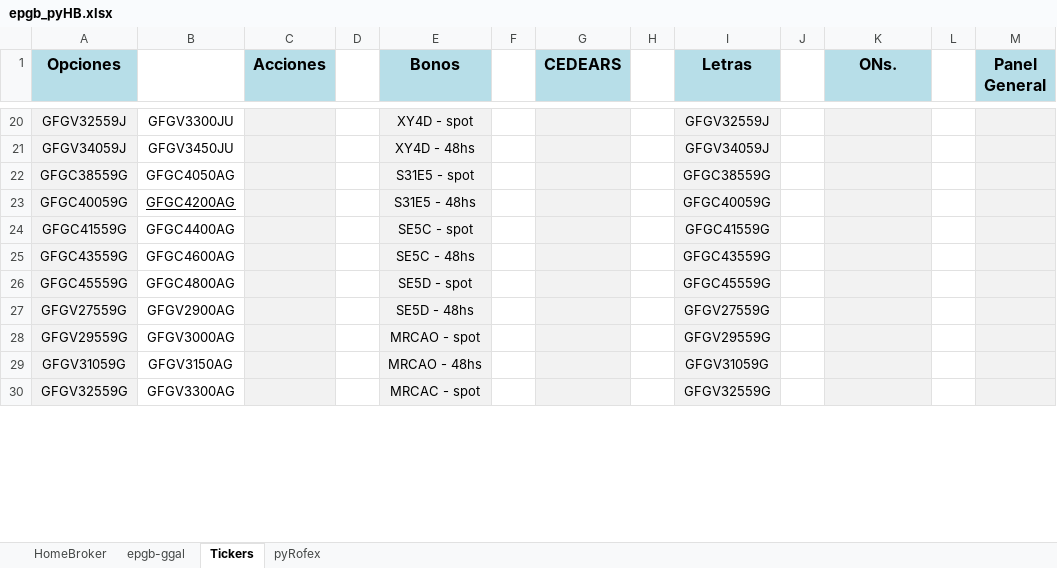
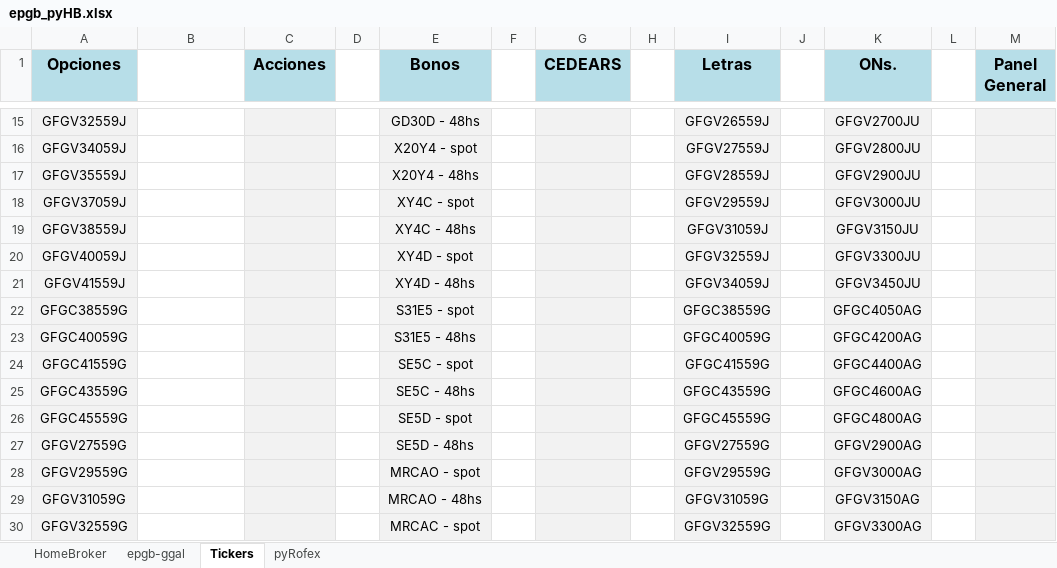
Before and after one commit to piolifl/pyHomeBroker, an Excel workbook: epgb_pyHB.xlsx, sheet Tickers, drawn as a sheet; only a part is shown, gaps mark what is left out; values as stored, in another font and other column widths than the file's, no borders; addresses are those after the commit; the diff covers the shown part only; the diff names each change by its address in the sheet, - before the commit and + after, or states it on an @@ line.

```diff
--- a/epgb_pyHB.xlsx (sheet Tickers)
+++ b/epgb_pyHB.xlsx (sheet Tickers)
-B15: GFGV3300JU
+B15: (empty)
-E15 (Bonos): XY4D - spot
+E15 (Bonos): GD30D - 48hs
-I15 (Letras): GFGV32559J
+I15 (Letras): GFGV26559J
-K15 (ONs.): (empty)
+K15 (ONs.): GFGV2700JU
-B16: GFGV3450JU
+B16: (empty)
-E16 (Bonos): XY4D - 48hs
+E16 (Bonos): X20Y4 - spot
-I16 (Letras): GFGV34059J
+I16 (Letras): GFGV27559J
-K16 (ONs.): (empty)
+K16 (ONs.): GFGV2800JU
+row 17: GFGV35559J |  |  |  | X20Y4 - 48hs |  |  |  | GFGV28559J |  | GFGV2900JU
+row 18: GFGV37059J |  |  |  | XY4C - spot |  |  |  | GFGV29559J |  | GFGV3000JU
+row 19: GFGV38559J |  |  |  | XY4C - 48hs |  |  |  | GFGV31059J |  | GFGV3150JU
+row 20: GFGV40059J |  |  |  | XY4D - spot |  |  |  | GFGV32559J |  | GFGV3300JU
+row 21: GFGV41559J |  |  |  | XY4D - 48hs |  |  |  | GFGV34059J |  | GFGV3450JU
-B22: GFGC4050AG
+B22: (empty)
-K22 (ONs.): (empty)
+K22 (ONs.): GFGC4050AG
-B23: GFGC4200AG
+B23: (empty)
-K23 (ONs.): (empty)
+K23 (ONs.): GFGC4200AG
-B24: GFGC4400AG
+B24: (empty)
-K24 (ONs.): (empty)
+K24 (ONs.): GFGC4400AG
-B25: GFGC4600AG
+B25: (empty)
-K25 (ONs.): (empty)
+K25 (ONs.): GFGC4600AG
-B26: GFGC4800AG
+B26: (empty)
-K26 (ONs.): (empty)
+K26 (ONs.): GFGC4800AG
-B27: GFGV2900AG
+B27: (empty)
-K27 (ONs.): (empty)
+K27 (ONs.): GFGV2900AG
-B28: GFGV3000AG
+B28: (empty)
-K28 (ONs.): (empty)
+K28 (ONs.): GFGV3000AG
-B29: GFGV3150AG
+B29: (empty)
-K29 (ONs.): (empty)
+K29 (ONs.): GFGV3150AG
-B30: GFGV3300AG
+B30: (empty)
-K30 (ONs.): (empty)
+K30 (ONs.): GFGV3300AG
```
Also changed, not shown: 1 added row, 6 removed rows, 28 edited cells and cell formats elsewhere in this sheet, sheet HomeBroker, sheet epgb-ggal, formulas that keep their value, hidden cells, 5 other files.
